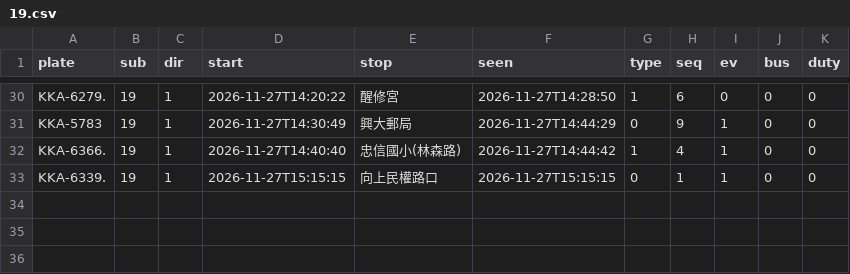
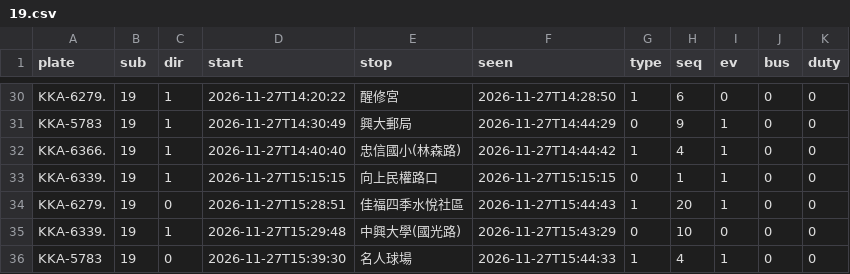
Before and after one commit to andrewwangarchnycu/Schematic-Transit-Taichung, a CSV file: departures/2026-11-27/19.csv, drawn as a sheet; only a part is shown, gaps mark what is left out.

```diff
--- a/departures/2026-11-27/19.csv
+++ b/departures/2026-11-27/19.csv
@@ -33 +33,4 @@ KKA-6366.,19,1,2026-11-27T14:40:40,忠信國小(林森路),2026-11-27T14:44:42,1
 KKA-6339.,19,1,2026-11-27T15:15:15,向上民權路口,2026-11-27T15:15:15,0,1,1,0,0
+KKA-6279.,19,0,2026-11-27T15:28:51,佳福四季水悅社區,2026-11-27T15:44:43,1,20,1,0,0
+KKA-6339.,19,1,2026-11-27T15:29:48,中興大學(國光路),2026-11-27T15:43:29,0,10,0,0,0
+KKA-5783,19,0,2026-11-27T15:39:30,名人球場,2026-11-27T15:44:33,1,4,1,0,0
```
Also changed, not shown: departures/2026-11-27/23.csv, departures/2026-11-27/35.csv, 3 other files.
